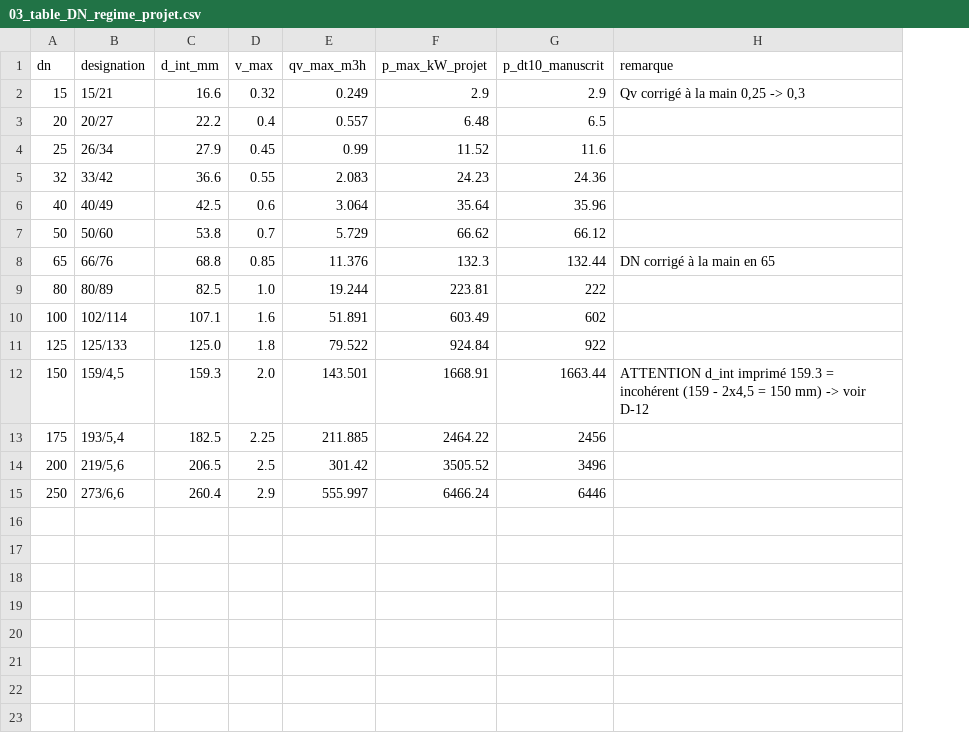
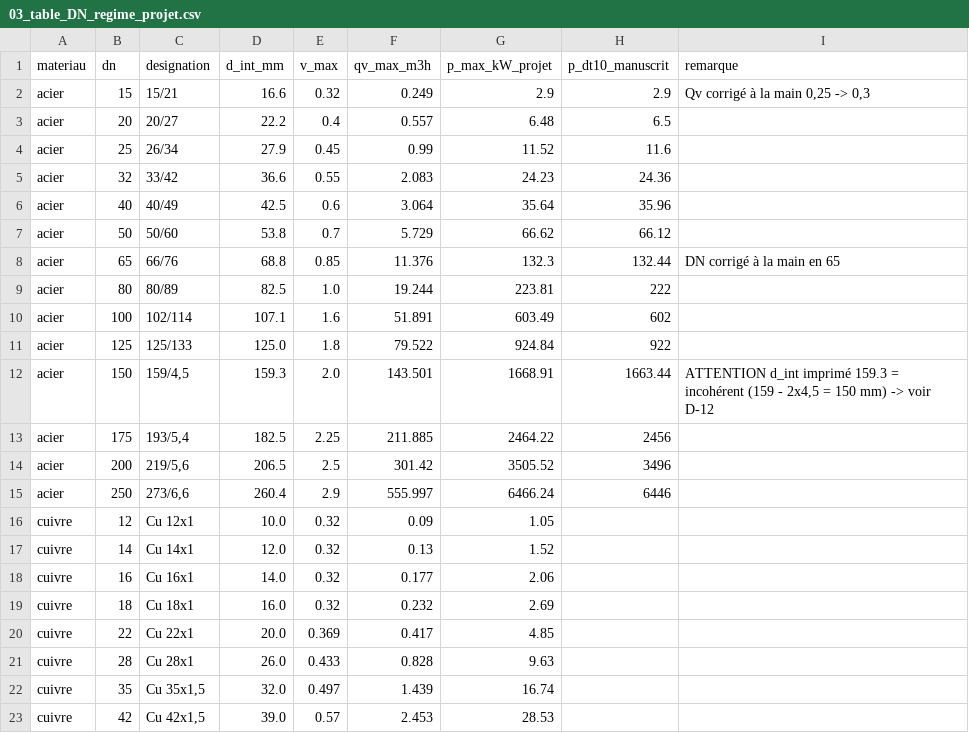
Before and after one commit to NourJS/github-slideshow, a CSV file: chauffage-albert-camus/outputs/03_table_DN_regime_projet.csv, drawn as a sheet; the diff names each change by its address in the sheet, - before the commit and + after, or states it on an @@ line.

```diff
--- a/chauffage-albert-camus/outputs/03_table_DN_regime_projet.csv
+++ b/chauffage-albert-camus/outputs/03_table_DN_regime_projet.csv
+column A (materiau), rows 2-15: all acier
+row 16: cuivre | 12 | Cu 12x1 | 10.0 | 0.32 | 0.09 | 1.05
+row 17: cuivre | 14 | Cu 14x1 | 12.0 | 0.32 | 0.13 | 1.52
+row 18: cuivre | 16 | Cu 16x1 | 14.0 | 0.32 | 0.177 | 2.06
+row 19: cuivre | 18 | Cu 18x1 | 16.0 | 0.32 | 0.232 | 2.69
+row 20: cuivre | 22 | Cu 22x1 | 20.0 | 0.369 | 0.417 | 4.85
+row 21: cuivre | 28 | Cu 28x1 | 26.0 | 0.433 | 0.828 | 9.63
+row 22: cuivre | 35 | Cu 35x1,5 | 32.0 | 0.497 | 1.439 | 16.74
+row 23: cuivre | 42 | Cu 42x1,5 | 39.0 | 0.57 | 2.453 | 28.53
```
Also changed, not shown: chauffage-albert-camus/outputs/01_locaux_puissances.csv, chauffage-albert-camus/outputs/04_synthese_circuits.csv, 15 other files.
